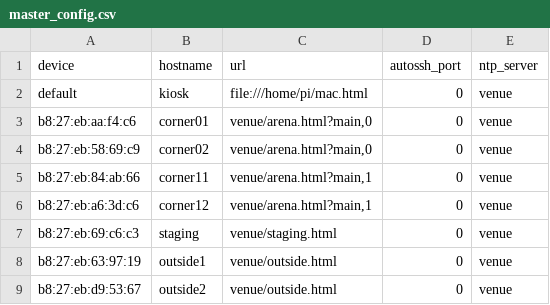
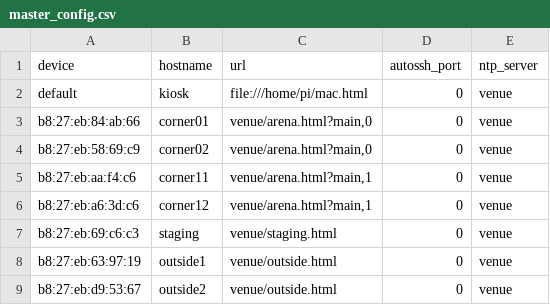
Before and after one commit to Alexbruvv/sb-kiosk, a CSV file: master_config.csv, drawn as a sheet.

Commit message:
swap corners

```diff
--- a/master_config.csv
+++ b/master_config.csv
@@ -2,5 +2,5 @@ device,hostname,url,autossh_port,ntp_server
 default,kiosk,"file:///home/pi/mac.html",0,venue
-b8:27:eb:aa:f4:c6,corner01,"venue/arena.html?main,0",0,venue
+b8:27:eb:84:ab:66,corner01,"venue/arena.html?main,0",0,venue
 b8:27:eb:58:69:c9,corner02,"venue/arena.html?main,0",0,venue
-b8:27:eb:84:ab:66,corner11,"venue/arena.html?main,1",0,venue
+b8:27:eb:aa:f4:c6,corner11,"venue/arena.html?main,1",0,venue
 b8:27:eb:a6:3d:c6,corner12,"venue/arena.html?main,1",0,venue
```
